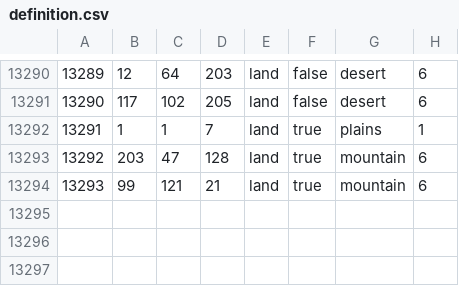
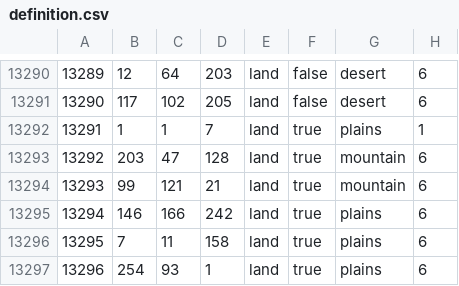
Before and after one commit to Spirit-Of-Defeat-MOD/sodtnw, a CSV file: map/definition.csv, drawn as a sheet; only a part is shown, gaps mark what is left out; the diff names each change by its address in the sheet, - before the commit and + after, or states it on an @@ line.

```diff
--- a/map/definition.csv
+++ b/map/definition.csv
+row 13295: 13294 | 146 | 166 | 242 | land | true | plains | 6
+row 13296: 13295 | 7 | 11 | 158 | land | true | plains | 6
+row 13297: 13296 | 254 | 93 | 1 | land | true | plains | 6
```
Also changed, not shown: 8 other files.
